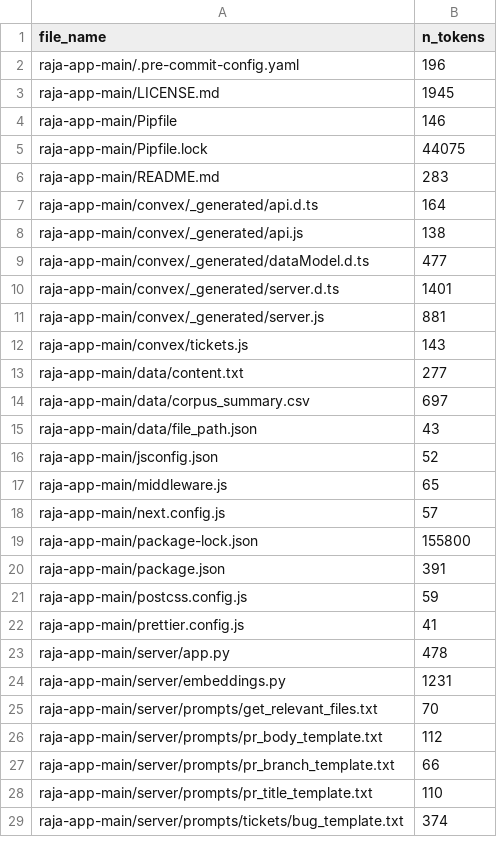
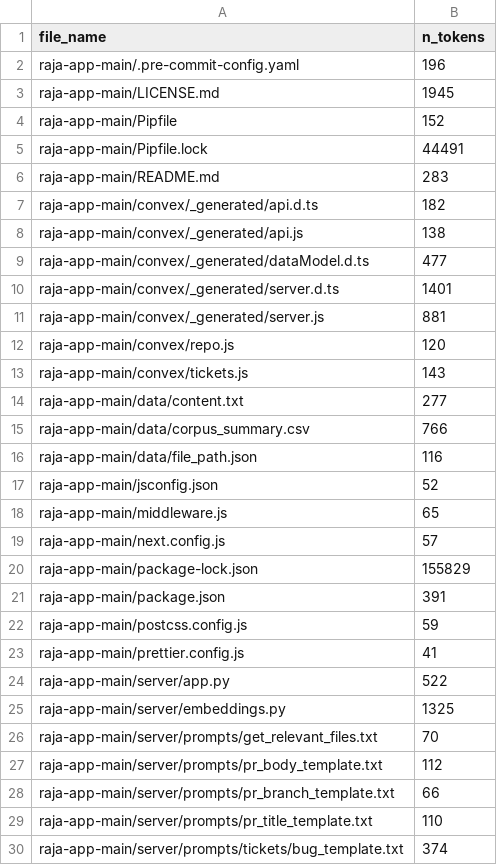
Before and after one commit to AayushMathur7/raja-app, a CSV file: data/corpus_summary.csv, drawn as a sheet; only a part is shown; the diff covers the shown part only.

```diff
--- a/data/corpus_summary.csv
+++ b/data/corpus_summary.csv
@@ -3,6 +3,6 @@ raja-app-main/.pre-commit-config.yaml,196
 raja-app-main/LICENSE.md,1945
-raja-app-main/Pipfile,146
-raja-app-main/Pipfile.lock,44075
+raja-app-main/Pipfile,152
+raja-app-main/Pipfile.lock,44491
 raja-app-main/README.md,283
-raja-app-main/convex/_generated/api.d.ts,164
+raja-app-main/convex/_generated/api.d.ts,182
 raja-app-main/convex/_generated/api.js,138
@@ -11,6 +11,7 @@ raja-app-main/convex/_generated/server.d.ts,1401
 raja-app-main/convex/_generated/server.js,881
+raja-app-main/convex/repo.js,120
 raja-app-main/convex/tickets.js,143
 raja-app-main/data/content.txt,277
-raja-app-main/data/corpus_summary.csv,697
-raja-app-main/data/file_path.json,43
+raja-app-main/data/corpus_summary.csv,766
+raja-app-main/data/file_path.json,116
 raja-app-main/jsconfig.json,52
@@ -18,3 +19,3 @@ raja-app-main/middleware.js,65
 raja-app-main/next.config.js,57
-raja-app-main/package-lock.json,155800
+raja-app-main/package-lock.json,155829
 raja-app-main/package.json,391
@@ -22,4 +23,4 @@ raja-app-main/postcss.config.js,59
 raja-app-main/prettier.config.js,41
-raja-app-main/server/app.py,478
-raja-app-main/server/embeddings.py,1231
+raja-app-main/server/app.py,522
+raja-app-main/server/embeddings.py,1325
 raja-app-main/server/prompts/get_relevant_files.txt,70
```
Also changed, not shown: 2 added rows, 3 removed rows and 3 edited cells elsewhere in this file, 5 other files.
